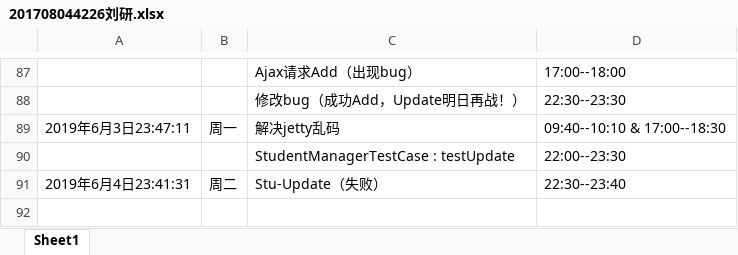
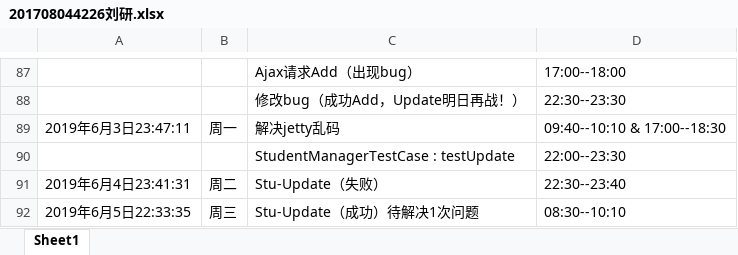
Before and after one commit to ly934060690/OSALS, an Excel workbook: doc/log/201708044226刘研.xlsx, sheet Sheet1, drawn as a sheet; only a part is shown, gaps mark what is left out; values as stored, in another font and other column widths than the file's, no borders; the diff names each change by its address in the sheet, - before the commit and + after, or states it on an @@ line.

```diff
--- a/doc/log/201708044226刘研.xlsx (sheet Sheet1)
+++ b/doc/log/201708044226刘研.xlsx (sheet Sheet1)
+row 92: 2019年6月5日22:33:35 | 周三 | Stu-Update（成功）待解决1次问题 | 08:30--10:10
```
Also changed, not shown: 2 other files.
